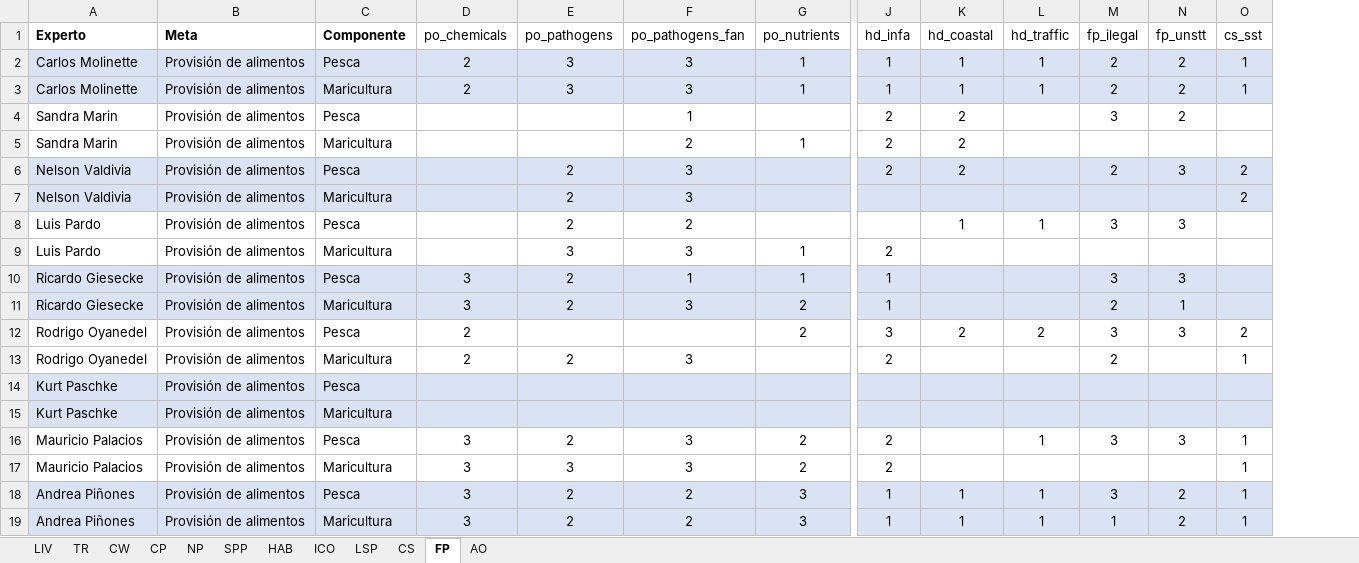
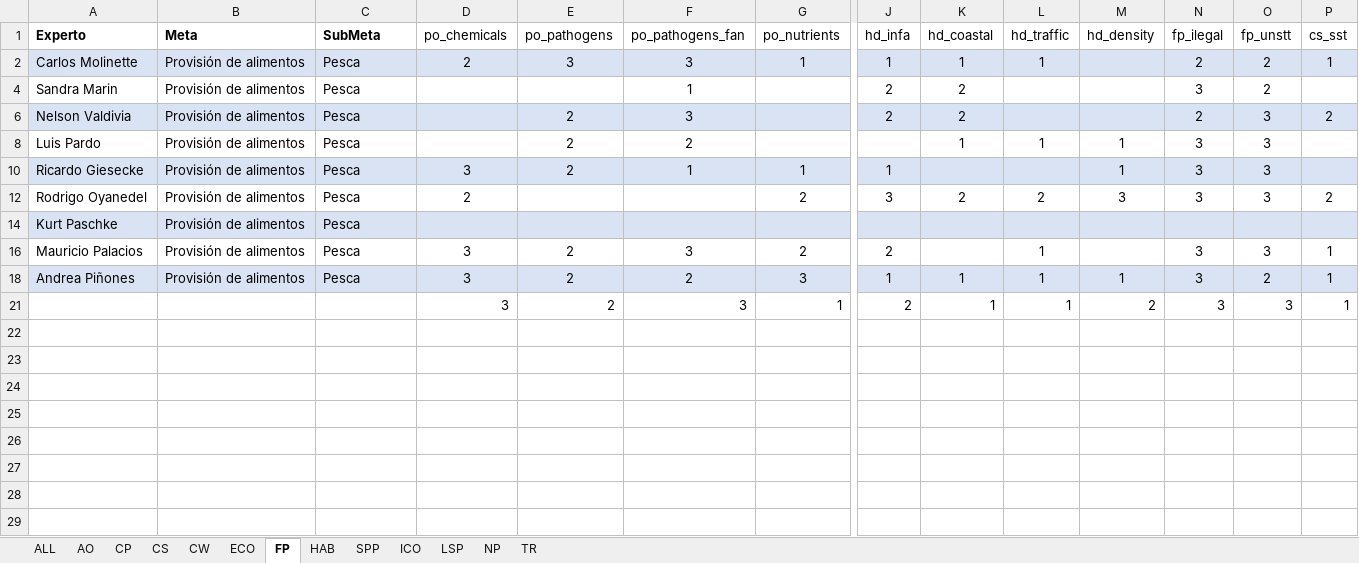
Before and after one commit to OHI-Science/pat, an Excel workbook: prep/_pressures/presiones.xlsx, sheet FP, drawn as a sheet; only a part is shown, gaps mark what is left out; values as stored, in another font and other column widths than the file's, no borders; removed rows and columns are numbered as before the commit, all else as after; rows hold the shown columns only; the diff names each change by its address in the sheet, - before the commit and + after, or states it on an @@ line.

```diff
--- a/prep/_pressures/presiones.xlsx (sheet FP)
+++ b/prep/_pressures/presiones.xlsx (sheet FP)
-sheet tab: LIV
+sheet tab: ALL
+sheet tab: ECO
@@ sheet tab order changed: ALL | AO | CP | CS | CW | ECO | FP | HAB | SPP | ICO | LSP | NP | TR @@
+column M (hd_density), rows 8-18: 1 | 1 | 3 |  |  | 1
-C1: Componente
+C1: SubMeta
-row 3: Carlos Molinette | Provisión de alimentos | Maricultura | 2 | 3 | 3 | 1 | 1 | 1 | 1 | 2 | 2 | 1
-row 5: Sandra Marin | Provisión de alimentos | Maricultura |  |  | 2 | 1 | 2 | 2
@@ row 7 hidden: Nelson Valdivia | Provisión de alimentos | Maricultura |  | 2 | 3 |  |  |  |  |  |  | 2 @@
@@ row 9 hidden: Luis Pardo | Provisión de alimentos | Maricultura |  | 3 | 3 | 1 | 2 @@
-row 11: Ricardo Giesecke | Provisión de alimentos | Maricultura | 3 | 2 | 3 | 2 | 1 |  |  | 2 | 1
-row 13: Rodrigo Oyanedel | Provisión de alimentos | Maricultura | 2 | 2 | 3 |  | 2 |  |  | 2 |  | 1
@@ row 15 hidden: Kurt Paschke | Provisión de alimentos | Maricultura @@
@@ row 17 hidden: Mauricio Palacios | Provisión de alimentos | Maricultura | 3 | 3 | 3 | 2 | 2 |  |  |  |  | 1 @@
-row 19: Andrea Piñones | Provisión de alimentos | Maricultura | 3 | 2 | 2 | 3 | 1 | 1 | 1 | 1 | 2 | 1
+row 21:  |  |  | 3 | 2 | 3 | 1 | 2 | 1 | 1 | 2 | 3 | 3 | 1
```
Also changed, not shown: sheet CP, sheet LSP, sheet NP, sheet TR, sheet ICO, sheet CW, 4 more sheets, hidden cells, charts or pictures, 1 other file.
